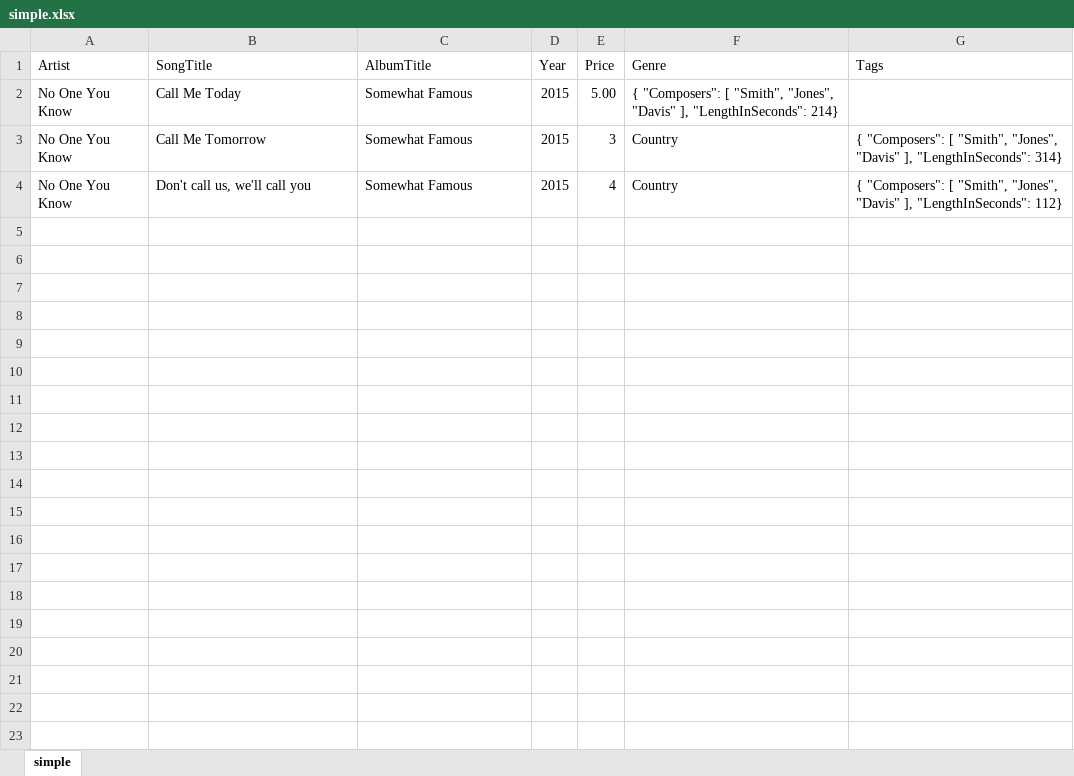
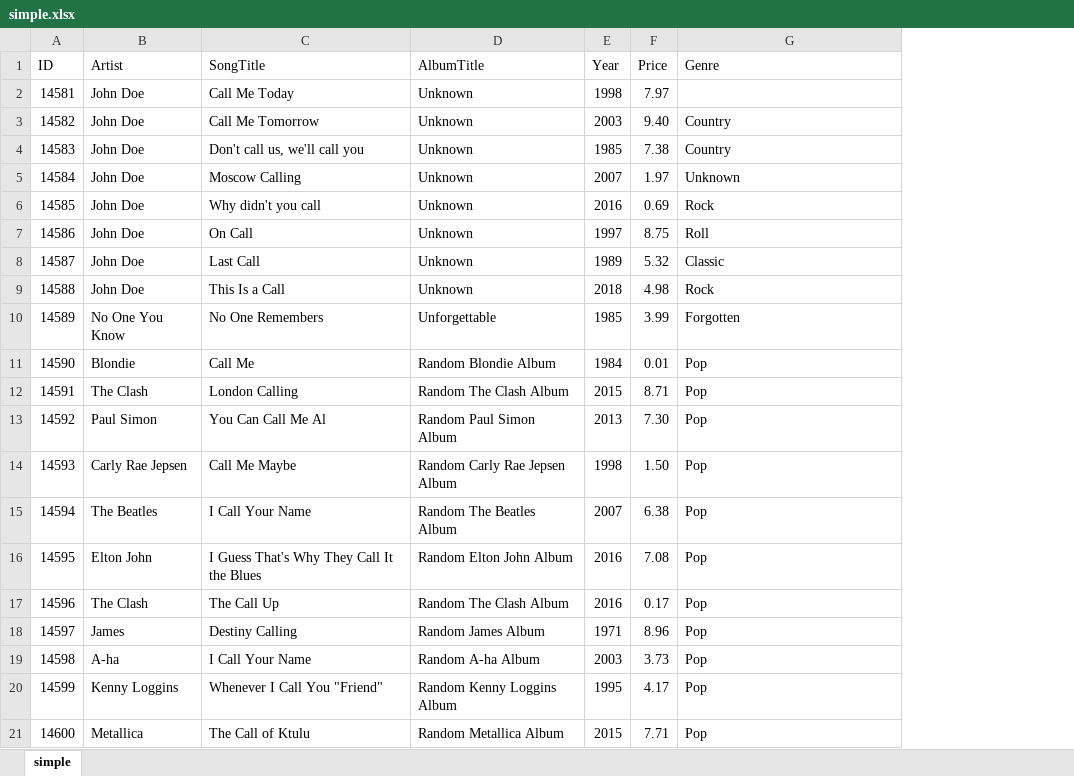
Before and after one commit to bukov-ka/dynamodb, an Excel workbook: DynamoDBSQL/dynamosql/src/assets/csv/simple.xlsx, sheet simple, drawn as a sheet; values as stored, in another font and other column widths than the file's, no borders; removed rows and columns are numbered as before the commit, all else as after; the diff names each change by its address in the sheet, - before the commit and + after, or states it on an @@ line.

```diff
--- a/DynamoDBSQL/dynamosql/src/assets/csv/simple.xlsx (sheet simple)
+++ b/DynamoDBSQL/dynamosql/src/assets/csv/simple.xlsx (sheet simple)
+column A (ID), rows 2-4: 14581 | 14582 | 14583
-column G (Tags), rows 3-4: { "Composers": [ "Smith", "Jones", "Davis" ], "LengthInSeconds": 314} | { "Composers": [ "Smith", "Jones", "Davis" ], "LengthInSeconds": 112}
-B2:B4 (Artist): No One You Know
+B2:B4 (Artist): John Doe
-D2:D4 (AlbumTitle): Somewhat Famous
+D2:D4 (AlbumTitle): Unknown
-E2 (Year): 2015
+E2 (Year): 1998
-F2 (Price): 5.00
+F2 (Price): 7.97
-G2 (Genre): { "Composers": [ "Smith", "Jones", "Davis" ], "LengthInSeconds": 214}
+G2 (Genre): (empty)
-E3 (Year): 2015
+E3 (Year): 2003
-F3 (Price): 3
+F3 (Price): 9.40
-E4 (Year): 2015
+E4 (Year): 1985
-F4 (Price): 4
+F4 (Price): 7.38
+row 5: 14584 | John Doe | Moscow Calling | Unknown | 2007 | 1.97 | Unknown
+row 6: 14585 | John Doe | Why didn't you call | Unknown | 2016 | 0.69 | Rock
+row 7: 14586 | John Doe | On Call | Unknown | 1997 | 8.75 | Roll
+row 8: 14587 | John Doe | Last Call | Unknown | 1989 | 5.32 | Classic
+row 9: 14588 | John Doe | This Is a Call | Unknown | 2018 | 4.98 | Rock
+row 10: 14589 | No One You Know | No One Remembers | Unforgettable | 1985 | 3.99 | Forgotten
+row 11: 14590 | Blondie | Call Me | Random Blondie Album | 1984 | 0.01 | Pop
+row 12: 14591 | The Clash | London Calling | Random The Clash Album | 2015 | 8.71 | Pop
+row 13: 14592 | Paul Simon | You Can Call Me Al | Random Paul Simon Album | 2013 | 7.30 | Pop
+row 14: 14593 | Carly Rae Jepsen | Call Me Maybe | Random Carly Rae Jepsen Album | 1998 | 1.50 | Pop
+row 15: 14594 | The Beatles | I Call Your Name | Random The Beatles Album | 2007 | 6.38 | Pop
+row 16: 14595 | Elton John | I Guess That's Why They Call It the Blues | Random Elton John Album | 2016 | 7.08 | Pop
+row 17: 14596 | The Clash | The Call Up | Random The Clash Album | 2016 | 0.17 | Pop
+row 18: 14597 | James | Destiny Calling | Random James Album | 1971 | 8.96 | Pop
+row 19: 14598 | A-ha | I Call Your Name | Random A-ha Album | 2003 | 3.73 | Pop
+row 20: 14599 | Kenny Loggins | Whenever I Call You "Friend" | Random Kenny Loggins Album | 1995 | 4.17 | Pop
+row 21: 14600 | Metallica | The Call of Ktulu | Random Metallica Album | 2015 | 7.71 | Pop
```
Also changed, not shown: 5 other files.
